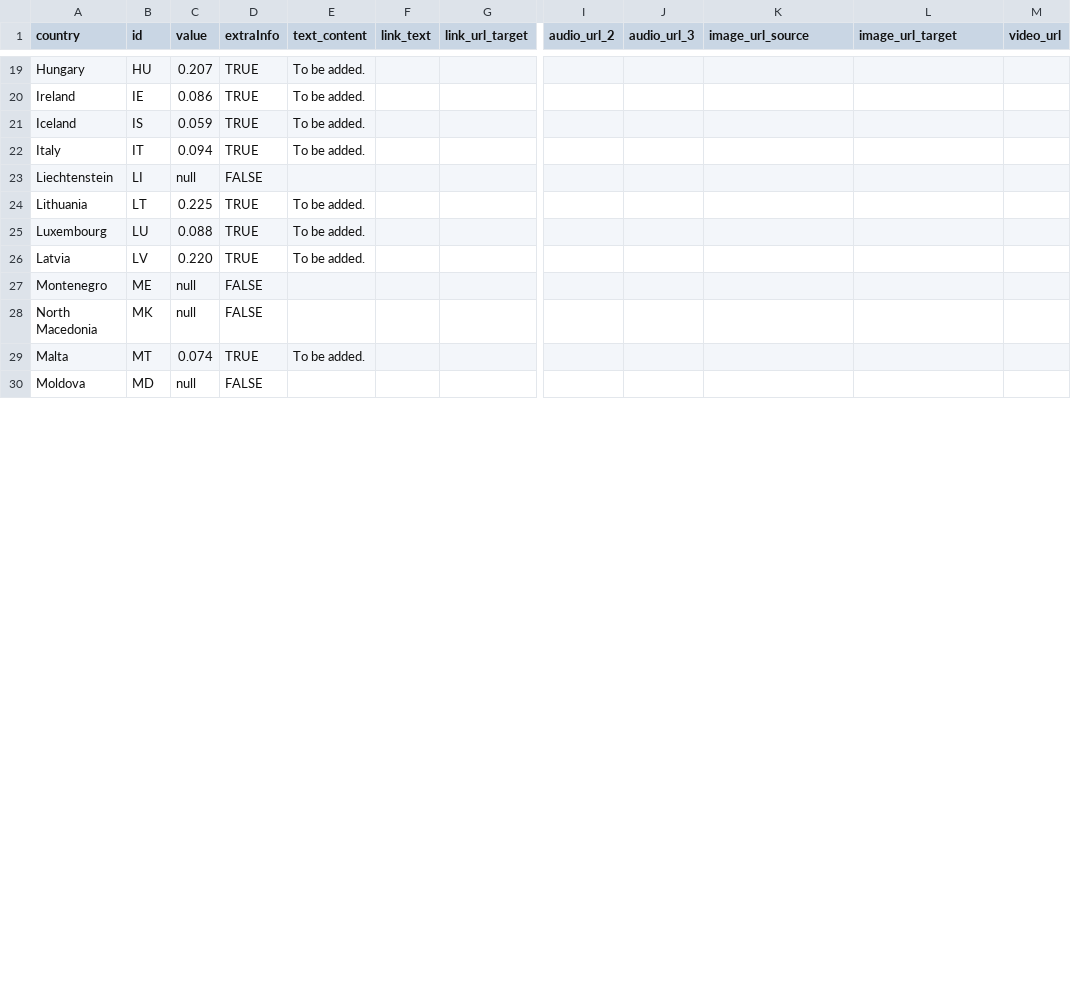
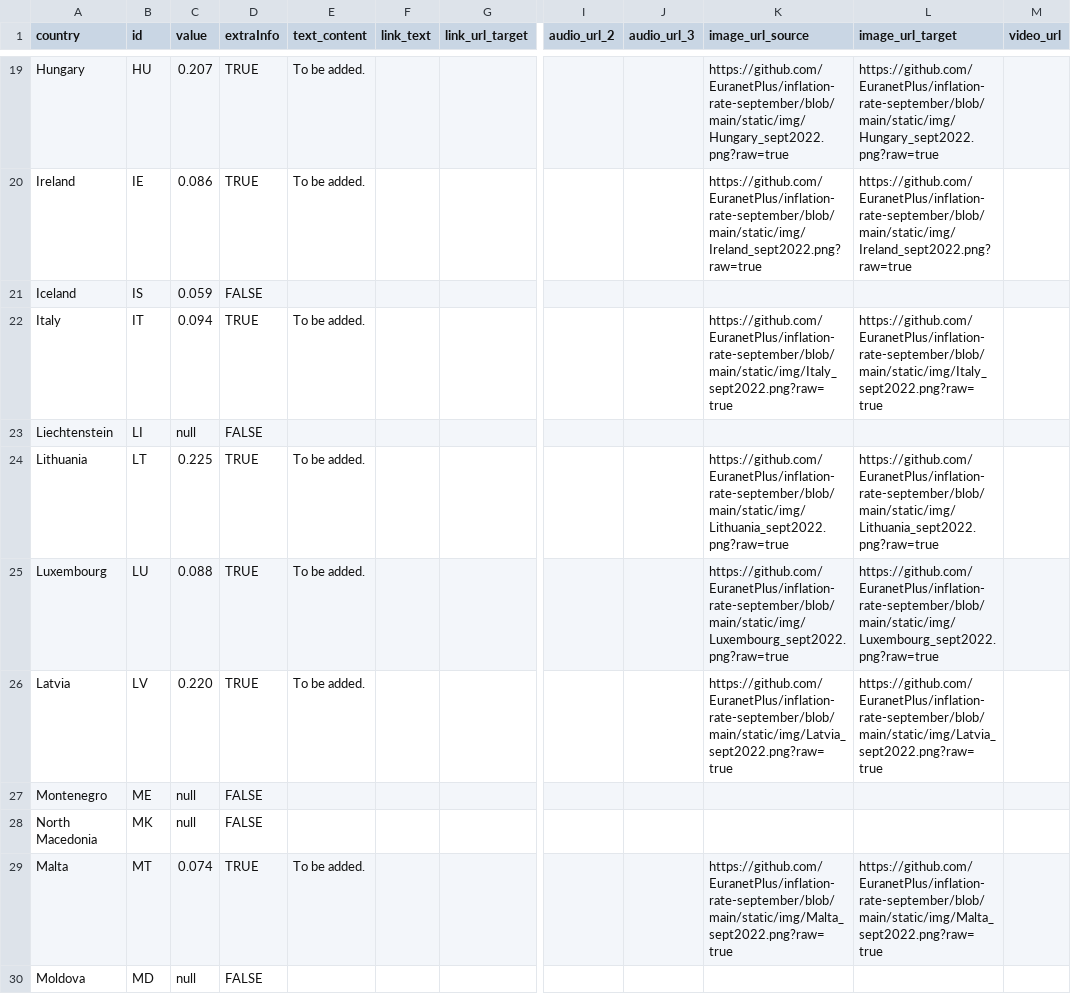
Before and after one commit to alsino/inflation-rate-september, a CSV file: static/data/thematic/data.csv, drawn as a sheet; only a part is shown, gaps mark what is left out; the diff covers the shown part only; the diff names each change by its address in the sheet, - before the commit and + after, or states it on an @@ line.

```diff
--- a/static/data/thematic/data.csv
+++ b/static/data/thematic/data.csv
-K19 (image_url_source): (empty)
+K19 (image_url_source): https://github.com/EuranetPlus/inflation-rate-september/blob/main/static/img/Hungary_sept2022.png?raw=true
-L19 (image_url_target): (empty)
+L19 (image_url_target): https://github.com/EuranetPlus/inflation-rate-september/blob/main/static/img/Hungary_sept2022.png?raw=true
-K20 (image_url_source): (empty)
+K20 (image_url_source): https://github.com/EuranetPlus/inflation-rate-september/blob/main/static/img/Ireland_sept2022.png?raw=true
-L20 (image_url_target): (empty)
+L20 (image_url_target): https://github.com/EuranetPlus/inflation-rate-september/blob/main/static/img/Ireland_sept2022.png?raw=true
-D21 (extraInfo): TRUE
+D21 (extraInfo): FALSE
-E21 (text_content): To be added.
+E21 (text_content): (empty)
-K22 (image_url_source): (empty)
+K22 (image_url_source): https://github.com/EuranetPlus/inflation-rate-september/blob/main/static/img/Italy_sept2022.png?raw=true
-L22 (image_url_target): (empty)
+L22 (image_url_target): https://github.com/EuranetPlus/inflation-rate-september/blob/main/static/img/Italy_sept2022.png?raw=true
-K24 (image_url_source): (empty)
+K24 (image_url_source): https://github.com/EuranetPlus/inflation-rate-september/blob/main/static/img/Lithuania_sept2022.png?raw=true
-L24 (image_url_target): (empty)
+L24 (image_url_target): https://github.com/EuranetPlus/inflation-rate-september/blob/main/static/img/Lithuania_sept2022.png?raw=true
-K25 (image_url_source): (empty)
+K25 (image_url_source): https://github.com/EuranetPlus/inflation-rate-september/blob/main/static/img/Luxembourg_sept2022.png?raw=true
-L25 (image_url_target): (empty)
+L25 (image_url_target): https://github.com/EuranetPlus/inflation-rate-september/blob/main/static/img/Luxembourg_sept2022.png?raw=true
-K26 (image_url_source): (empty)
+K26 (image_url_source): https://github.com/EuranetPlus/inflation-rate-september/blob/main/static/img/Latvia_sept2022.png?raw=true
-L26 (image_url_target): (empty)
+L26 (image_url_target): https://github.com/EuranetPlus/inflation-rate-september/blob/main/static/img/Latvia_sept2022.png?raw=true
-K29 (image_url_source): (empty)
+K29 (image_url_source): https://github.com/EuranetPlus/inflation-rate-september/blob/main/static/img/Malta_sept2022.png?raw=true
-L29 (image_url_target): (empty)
+L29 (image_url_target): https://github.com/EuranetPlus/inflation-rate-september/blob/main/static/img/Malta_sept2022.png?raw=true
```
Also changed, not shown: 47 edited cells elsewhere in this file.
